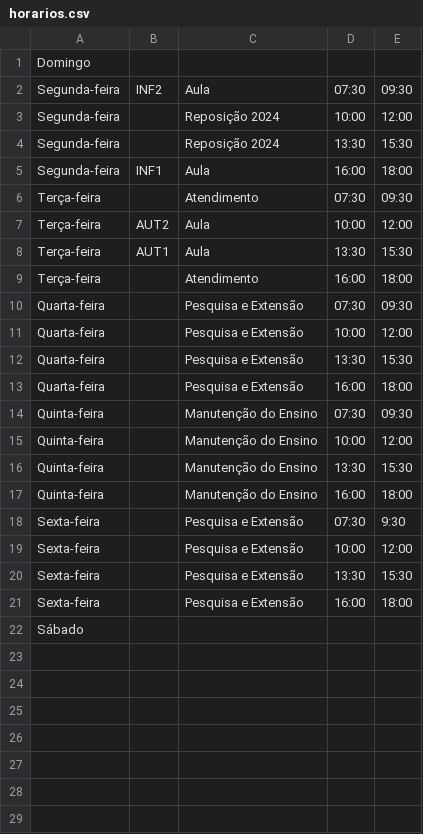
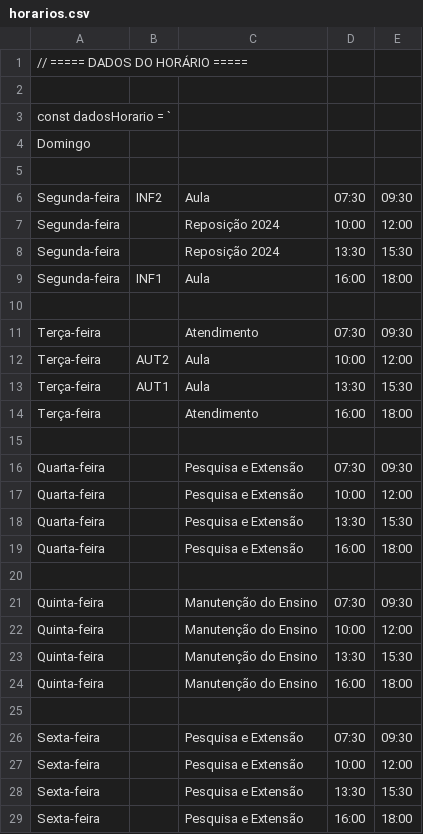
Before and after one commit to Kemily-Ianz/site-professor, a CSV file: assets/horario/horarios.csv, drawn as a sheet; only a part is shown; the shorter side is filled out with more unchanged rows; the diff covers the shown part only.

```diff
--- a/assets/horario/horarios.csv
+++ b/assets/horario/horarios.csv
@@ -1,2 +1,6 @@
+// ===== DADOS DO HORÁRIO =====
+
+const dadosHorario = `
 Domingo;;;;
+
 Segunda-feira;INF2;Aula;07:30;09:30
@@ -5,2 +9,3 @@ Segunda-feira;;Reposição 2024;13:30;15:30
 Segunda-feira;INF1;Aula;16:00;18:00
+
 Terça-feira;;Atendimento;07:30;09:30
@@ -9,2 +14,3 @@ Terça-feira;AUT1;Aula;13:30;15:30
 Terça-feira;;Atendimento;16:00;18:00
+
 Quarta-feira;;Pesquisa e Extensão;07:30;09:30
@@ -13,2 +19,3 @@ Quarta-feira;;Pesquisa e Extensão;13:30;15:30
 Quarta-feira;;Pesquisa e Extensão;16:00;18:00
+
 Quinta-feira;;Manutenção do Ensino;07:30;09:30
@@ -17,3 +24,4 @@ Quinta-feira;;Manutenção do Ensino;13:30;15:30
 Quinta-feira;;Manutenção do Ensino;16:00;18:00
-Sexta-feira;;Pesquisa e Extensão;07:30;9:30
+
+Sexta-feira;;Pesquisa e Extensão;07:30;09:30
 Sexta-feira;;Pesquisa e Extensão;10:00;12:00
```
Also changed, not shown: 22 added rows elsewhere in this file.
